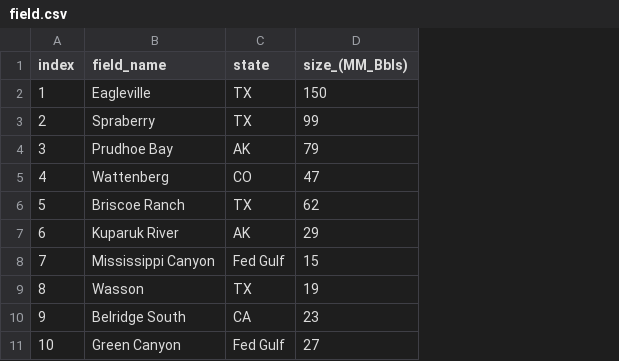
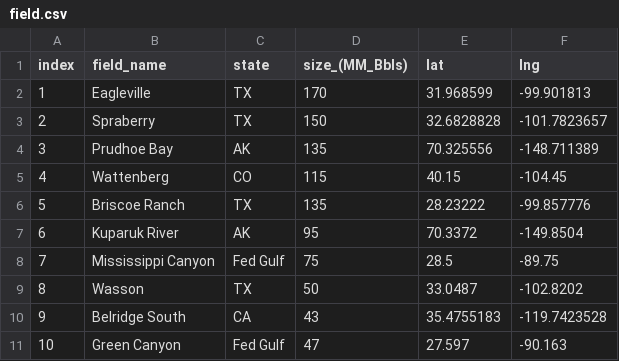
Before and after one commit to nadeleke/downtime-estimator, a CSV file: field.csv, drawn as a sheet; the diff names each change by its address in the sheet, - before the commit and + after, or states it on an @@ line.

Commit message:
house keeping

```diff
--- a/field.csv
+++ b/field.csv
+column E (lat), rows 2-11: 31.968599 | 32.6828828 | 70.325556 | 40.15 | 28.23222 | 70.3372 | 28.5 | 33.0487 | 35.4755183 | 27.597
+column F (lng), rows 2-11: -99.901813 | -101.7823657 | -148.711389 | -104.45 | -99.857776 | -149.8504 | -89.75 | -102.8202 | -119.7423528 | -90.163
-D2 (size_(MM_Bbls)): 150
+D2 (size_(MM_Bbls)): 170
-D3 (size_(MM_Bbls)): 99
+D3 (size_(MM_Bbls)): 150
-D4 (size_(MM_Bbls)): 79
+D4 (size_(MM_Bbls)): 135
-D5 (size_(MM_Bbls)): 47
+D5 (size_(MM_Bbls)): 115
-D6 (size_(MM_Bbls)): 62
+D6 (size_(MM_Bbls)): 135
-D7 (size_(MM_Bbls)): 29
+D7 (size_(MM_Bbls)): 95
-D8 (size_(MM_Bbls)): 15
+D8 (size_(MM_Bbls)): 75
-D9 (size_(MM_Bbls)): 19
+D9 (size_(MM_Bbls)): 50
-D10 (size_(MM_Bbls)): 23
+D10 (size_(MM_Bbls)): 43
-D11 (size_(MM_Bbls)): 27
+D11 (size_(MM_Bbls)): 47
```
